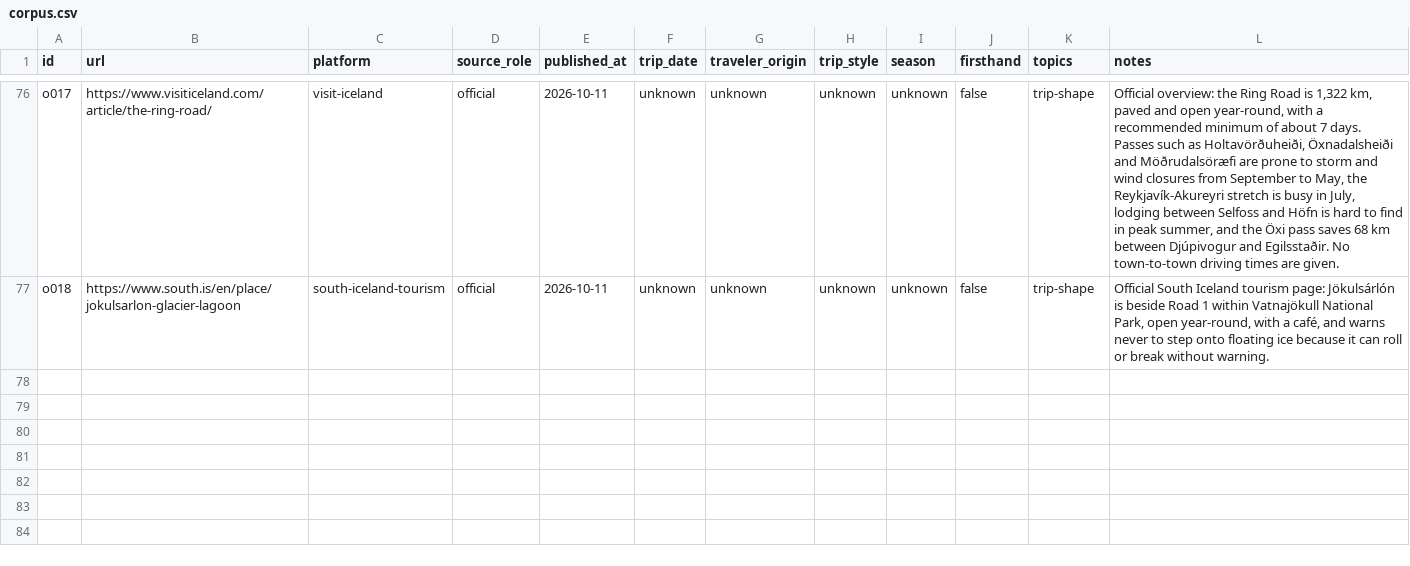
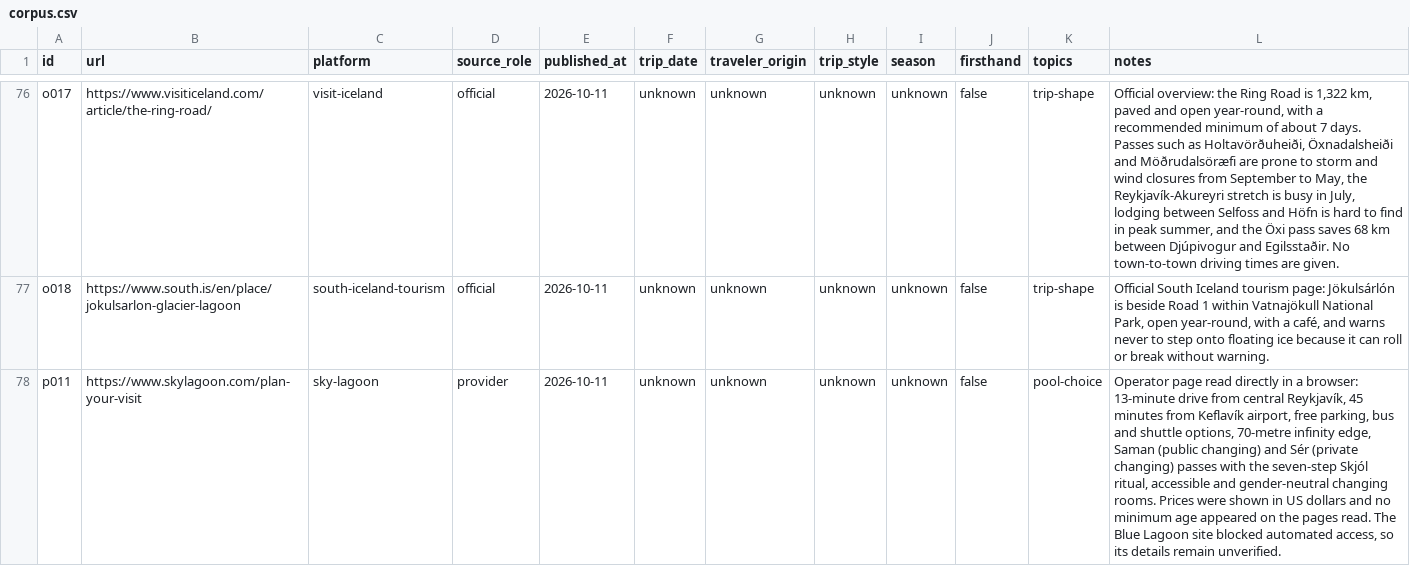
Before and after one commit to finiteplay/my-first-visit, a CSV file: content/is/research/corpus.csv, drawn as a sheet; only a part is shown, gaps mark what is left out; the diff names each change by its address in the sheet, - before the commit and + after, or states it on an @@ line.

```diff
--- a/content/is/research/corpus.csv
+++ b/content/is/research/corpus.csv
+row 78: p011 | https://www.skylagoon.com/plan-your-visit | sky-lagoon | provider | 2026-10-11 | unknown | unknown | unknown | unknown | false | pool-choice | Operator page read directly in a browser: 13-minute drive from central Reykjavík, 45 minutes from Keflavík airport, free parking, bus and shuttle options, 70-metre infinity edge, Saman (public changing) and Sér (private changing) passes with the seven-step Skjól ritual, accessible and gender-neutral changing rooms. Prices were shown in US dollars and no minimum age appeared on the pages read. The Blue Lagoon site blocked automated access, so its details remain unverified.
```
Also changed, not shown: 4 other files.
